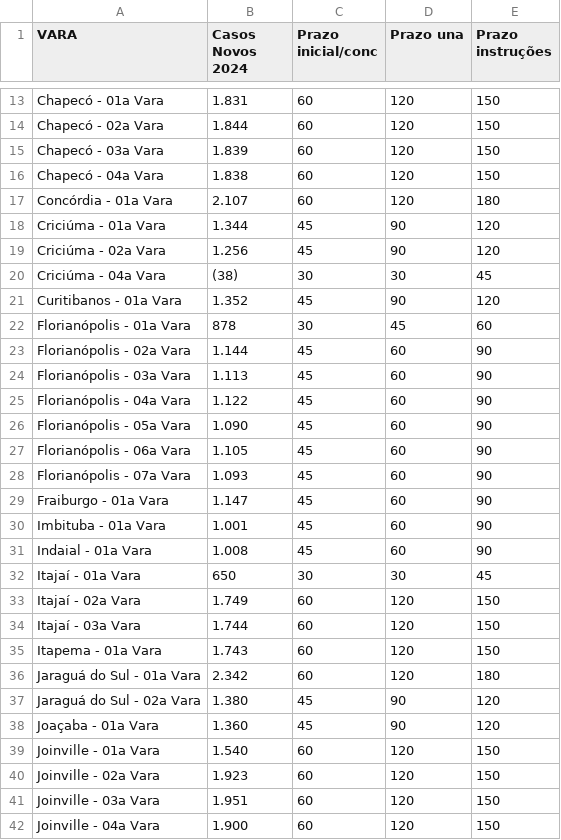
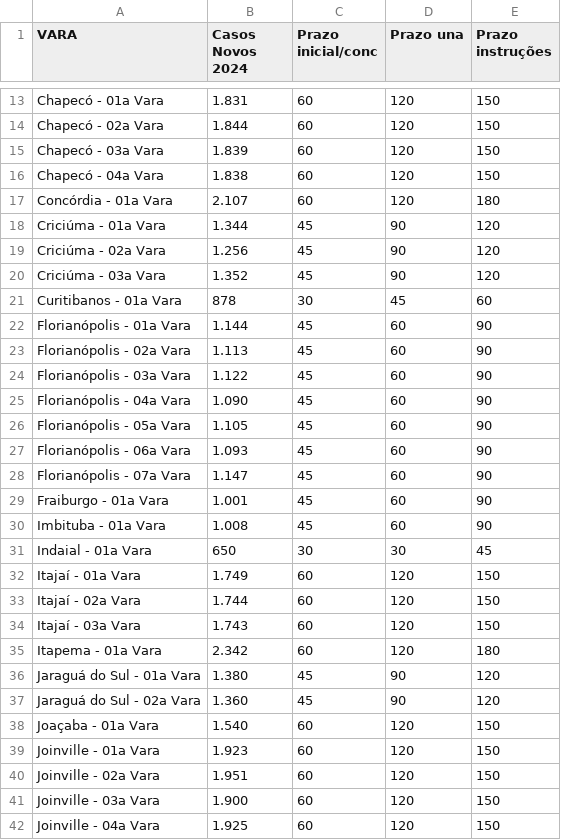
Before and after one commit to geison99/Pautaplan, a CSV file: prazos_audiencias.csv, drawn as a sheet; only a part is shown, gaps mark what is left out; the diff covers the shown part only.

Commit message:
Add files via upload

```diff
--- a/prazos_audiencias.csv
+++ b/prazos_audiencias.csv
@@ -19,24 +19,24 @@ Criciúma - 01a Vara,1.344 ,45,90,120
 Criciúma - 02a Vara,1.256 ,45,90,120
-Criciúma - 04a Vara,(38),30,30,45
-Curitibanos - 01a Vara,1.352 ,45,90,120
-Florianópolis - 01a Vara,878 ,30,45,60
-Florianópolis - 02a Vara,1.144 ,45,60,90
-Florianópolis - 03a Vara,1.113 ,45,60,90
-Florianópolis - 04a Vara,1.122 ,45,60,90
-Florianópolis - 05a Vara,1.090 ,45,60,90
-Florianópolis - 06a Vara,1.105 ,45,60,90
-Florianópolis - 07a Vara,1.093 ,45,60,90
-Fraiburgo - 01a Vara,1.147 ,45,60,90
-Imbituba - 01a Vara,1.001 ,45,60,90
-Indaial - 01a Vara,1.008 ,45,60,90
-Itajaí - 01a Vara,650 ,30,30,45
-Itajaí - 02a Vara,1.749 ,60,120,150
-Itajaí - 03a Vara,1.744 ,60,120,150
-Itapema - 01a Vara,1.743 ,60,120,150
-Jaraguá do Sul - 01a Vara,2.342 ,60,120,180
-Jaraguá do Sul - 02a Vara,1.380 ,45,90,120
-Joaçaba - 01a Vara,1.360 ,45,90,120
-Joinville - 01a Vara,1.540 ,60,120,150
-Joinville - 02a Vara,1.923 ,60,120,150
-Joinville - 03a Vara,1.951 ,60,120,150
-Joinville - 04a Vara,1.900 ,60,120,150
+Criciúma - 03a Vara,1.352 ,45,90,120
+Curitibanos - 01a Vara,878 ,30,45,60
+Florianópolis - 01a Vara,1.144 ,45,60,90
+Florianópolis - 02a Vara,1.113 ,45,60,90
+Florianópolis - 03a Vara,1.122 ,45,60,90
+Florianópolis - 04a Vara,1.090 ,45,60,90
+Florianópolis - 05a Vara,1.105 ,45,60,90
+Florianópolis - 06a Vara,1.093 ,45,60,90
+Florianópolis - 07a Vara,1.147 ,45,60,90
+Fraiburgo - 01a Vara,1.001 ,45,60,90
+Imbituba - 01a Vara,1.008 ,45,60,90
+Indaial - 01a Vara,650 ,30,30,45
+Itajaí - 01a Vara,1.749 ,60,120,150
+Itajaí - 02a Vara,1.744 ,60,120,150
+Itajaí - 03a Vara,1.743 ,60,120,150
+Itapema - 01a Vara,2.342 ,60,120,180
+Jaraguá do Sul - 01a Vara,1.380 ,45,90,120
+Jaraguá do Sul - 02a Vara,1.360 ,45,90,120
+Joaçaba - 01a Vara,1.540 ,60,120,150
+Joinville - 01a Vara,1.923 ,60,120,150
+Joinville - 02a Vara,1.951 ,60,120,150
+Joinville - 03a Vara,1.900 ,60,120,150
+Joinville - 04a Vara,1.925 ,60,120,150
```
Also changed, not shown: 2 added rows, 2 removed rows and 24 edited cells elsewhere in this file.
